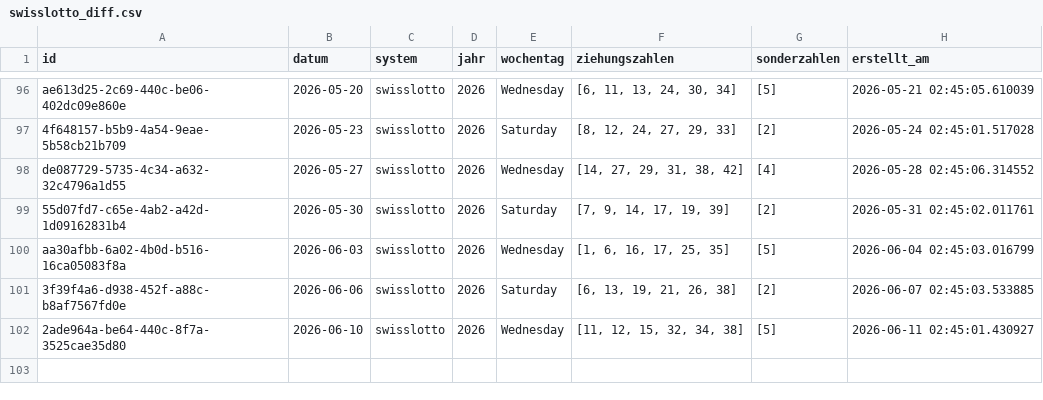
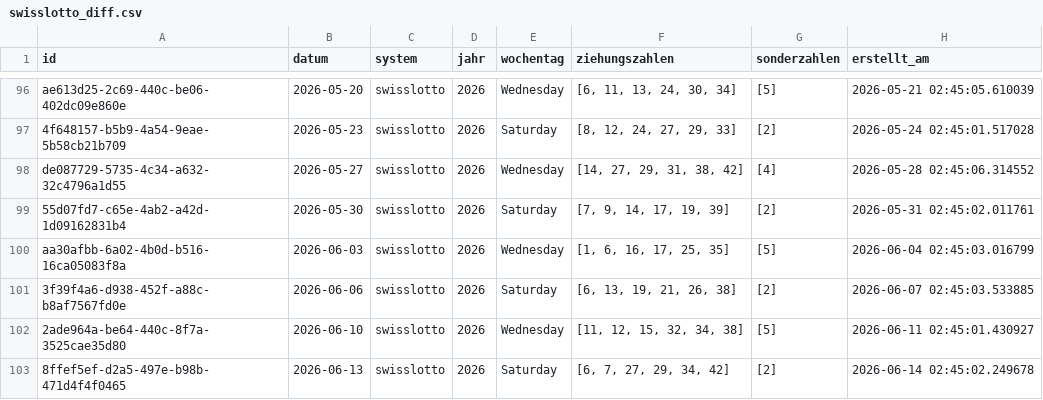
Before and after one commit to braamane/lotto, a CSV file: swisslotto_diff.csv, drawn as a sheet; only a part is shown, gaps mark what is left out; the diff names each change by its address in the sheet, - before the commit and + after, or states it on an @@ line.

Commit message:
📤 Auto-Upload: neue Ziehungen für swisslotto

```diff
--- a/swisslotto_diff.csv
+++ b/swisslotto_diff.csv
+row 103: 8ffef5ef-d2a5-497e-b98b-471d4f4f0465 | 2026-06-13 | swisslotto | 2026 | Saturday | [6, 7, 27, 29, 34, 42] | [2] | 2026-06-14 02:45:02.249678
```
